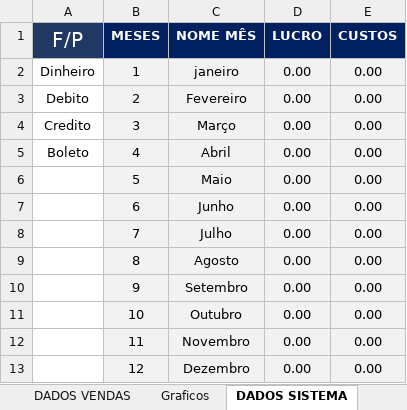
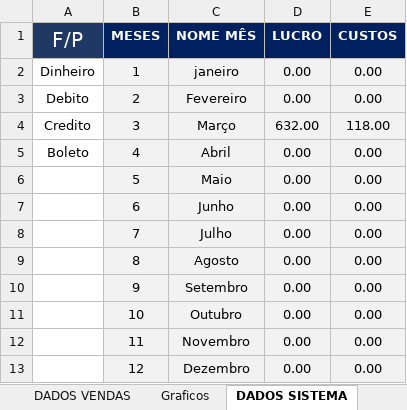
Before and after one commit to TiagoMoreiraPimentel/Sistema_Financeiro_Opitical, an Excel workbook: Sistema Òtica Boa visão.xlsm, sheet DADOS SISTEMA, drawn as a sheet; values as stored, in another font and other column widths than the file's, no borders; the diff names each change by its address in the sheet, - before the commit and + after, or states it on an @@ line.

```diff
--- a/Sistema Òtica Boa visão.xlsm (sheet DADOS SISTEMA)
+++ b/Sistema Òtica Boa visão.xlsm (sheet DADOS SISTEMA)
-D4 (LUCRO): 0.00
+D4 (LUCRO): 632.00
-E4 (CUSTOS): 0.00
+E4 (CUSTOS): 118.00
```
Also changed, not shown: sheet DADOS VENDAS, charts or pictures, 2 other files.
